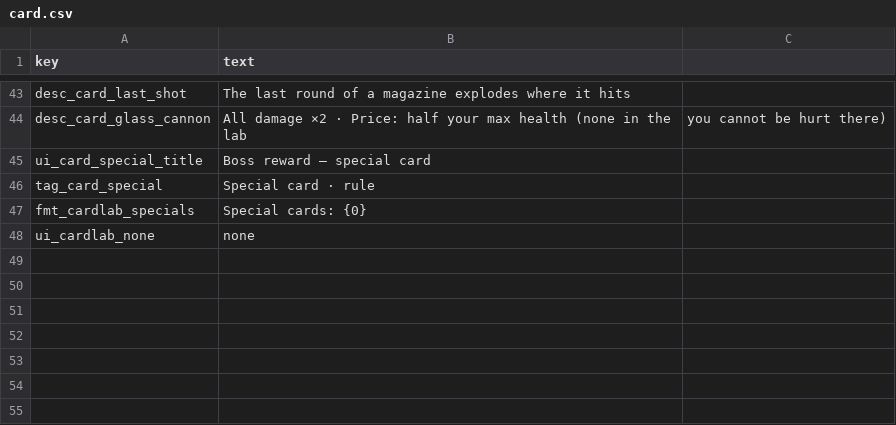
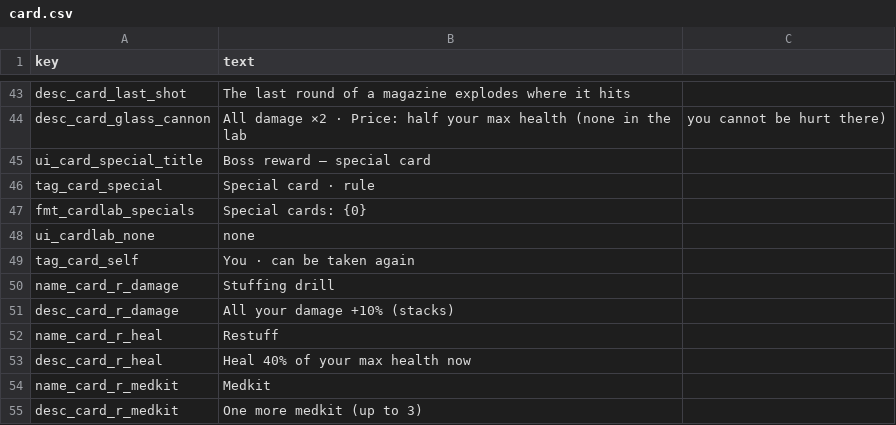
Before and after one commit to minidice/game-plushpanic-hordeshooter, a CSV file: game/content/lan/eng/card.csv, drawn as a sheet; only a part is shown, gaps mark what is left out.

```diff
--- a/game/content/lan/eng/card.csv
+++ b/game/content/lan/eng/card.csv
@@ -53 +53,8 @@ fmt_cardlab_specials,Special cards: {0}
 ui_cardlab_none,none
+tag_card_self,You · can be taken again
+name_card_r_damage,Stuffing drill
+desc_card_r_damage,All your damage +10% (stacks)
+name_card_r_heal,Restuff
+desc_card_r_heal,Heal 40% of your max health now
+name_card_r_medkit,Medkit
+desc_card_r_medkit,One more medkit (up to 3)
```
Also changed, not shown: game/content/lan/eng/monster.csv, game/content/lan/eng/ui.csv, 28 other files.
